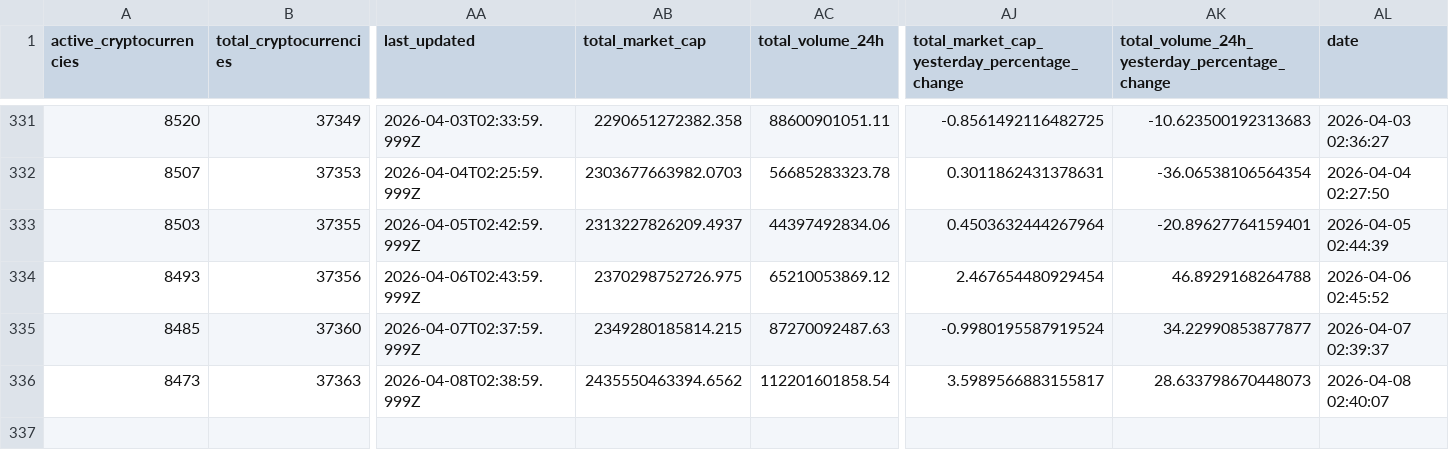
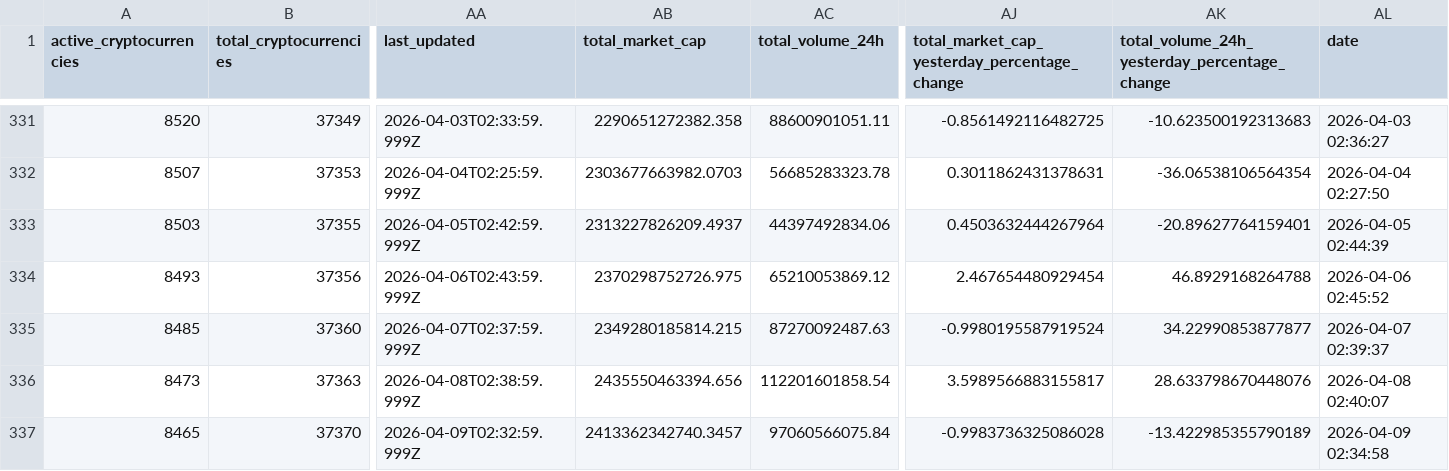
Before and after one commit to jorickdefraine/cmc-quotes-fetcher, a CSV file: data.csv, drawn as a sheet; only a part is shown, gaps mark what is left out; rows hold the shown columns only; the diff names each change by its address in the sheet, - before the commit and + after, or states it on an @@ line.

```diff
--- a/data.csv
+++ b/data.csv
-AB336 (total_market_cap): 2435550463394.6562
+AB336 (total_market_cap): 2435550463394.656
-AK336: 28.633798670448073
+AK336: 28.633798670448076
+row 337: 8465 | 37370 | 2026-04-09T02:32:59.999Z | 2413362342740.3457 | 97060566075.84 | -0.9983736325086028 | -13.422985355790189 | 2026-04-09 02:34:58
```
